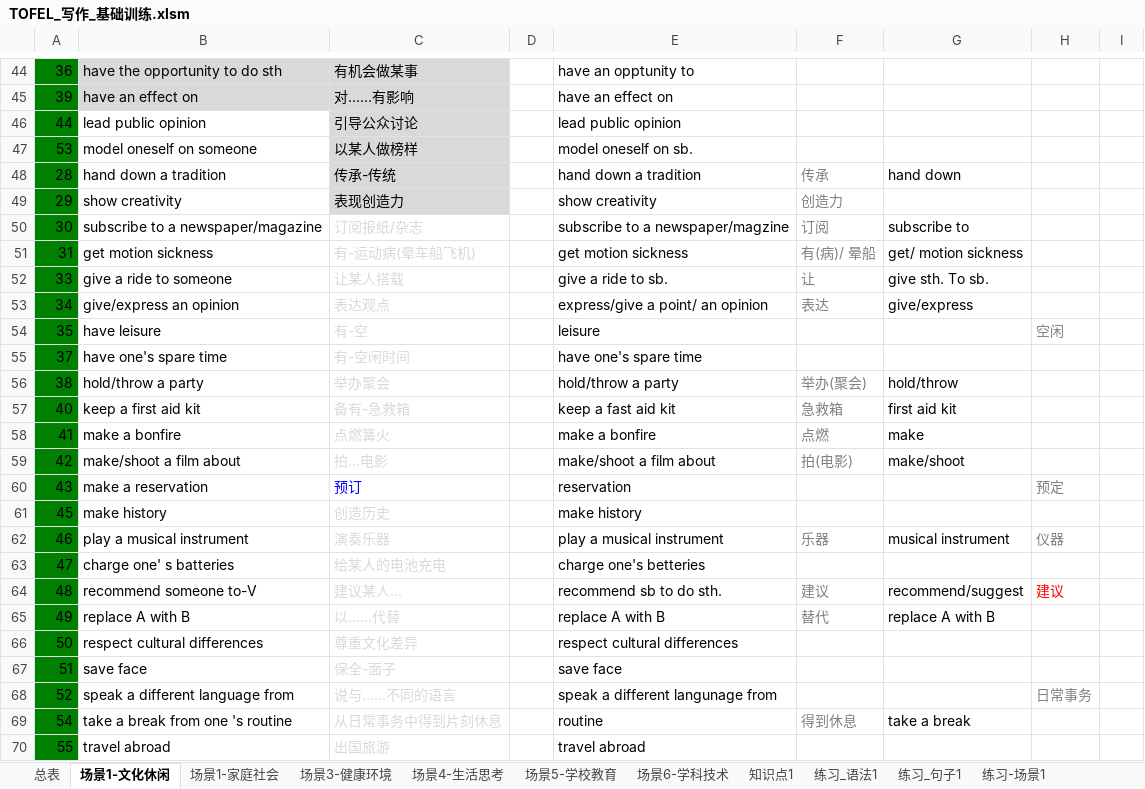
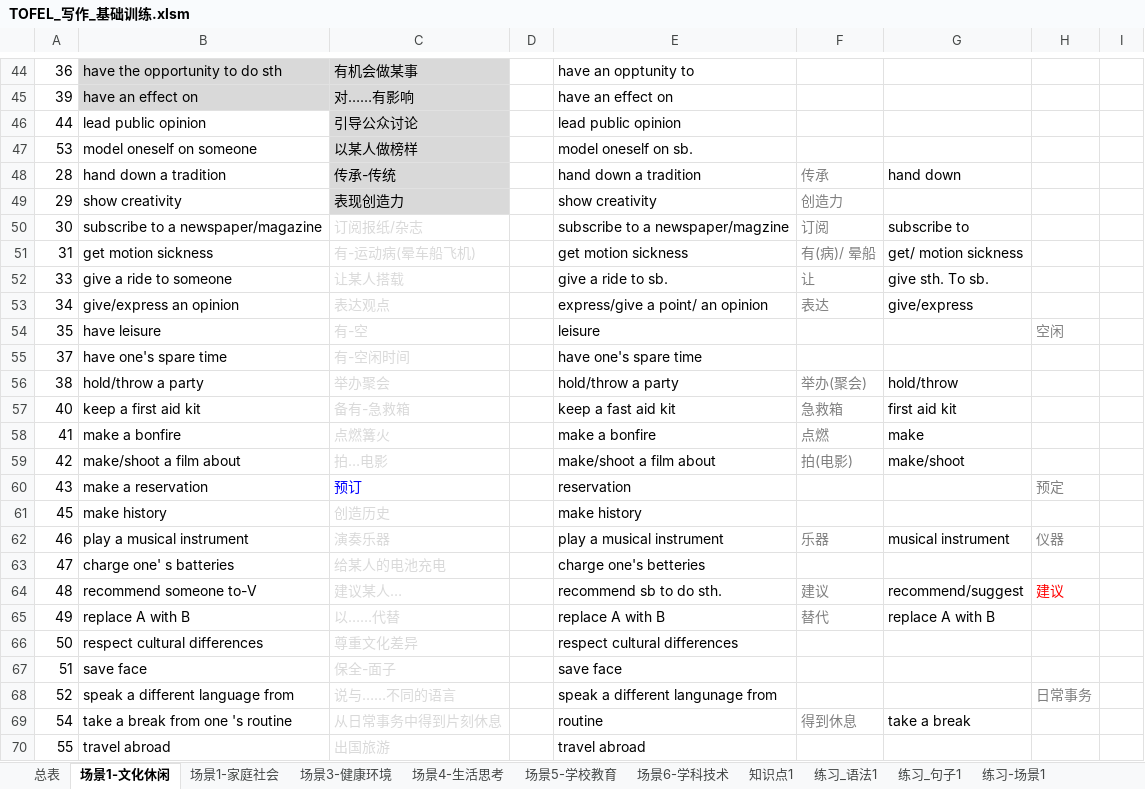
Before and after one commit to HiJody/TOFEL_STUDY, an Excel workbook: TOFEL_写作_基础训练.xlsm, sheet 场景1-文化休闲, drawn as a sheet; only a part is shown, gaps mark what is left out; values as stored, in another font and other column widths than the file's, no borders; the diff covers the shown part only; the diff names each change by its address in the sheet, - before the commit and + after, or states it on an @@ line.

```diff
--- a/TOFEL_写作_基础训练.xlsm (sheet 场景1-文化休闲)
+++ b/TOFEL_写作_基础训练.xlsm (sheet 场景1-文化休闲)
-A44:A70 fill: #008000
+A44:A70 fill: none
```
Also changed, not shown: cell formats elsewhere in this sheet, sheet 练习-场景1.
